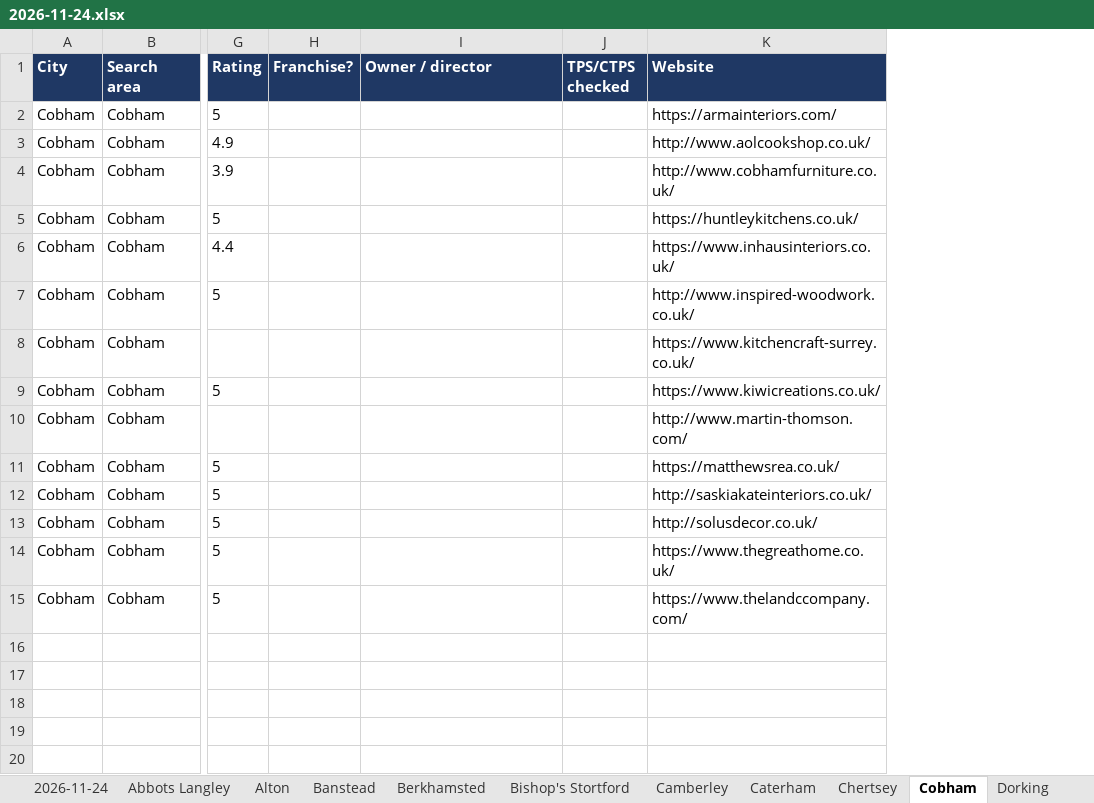
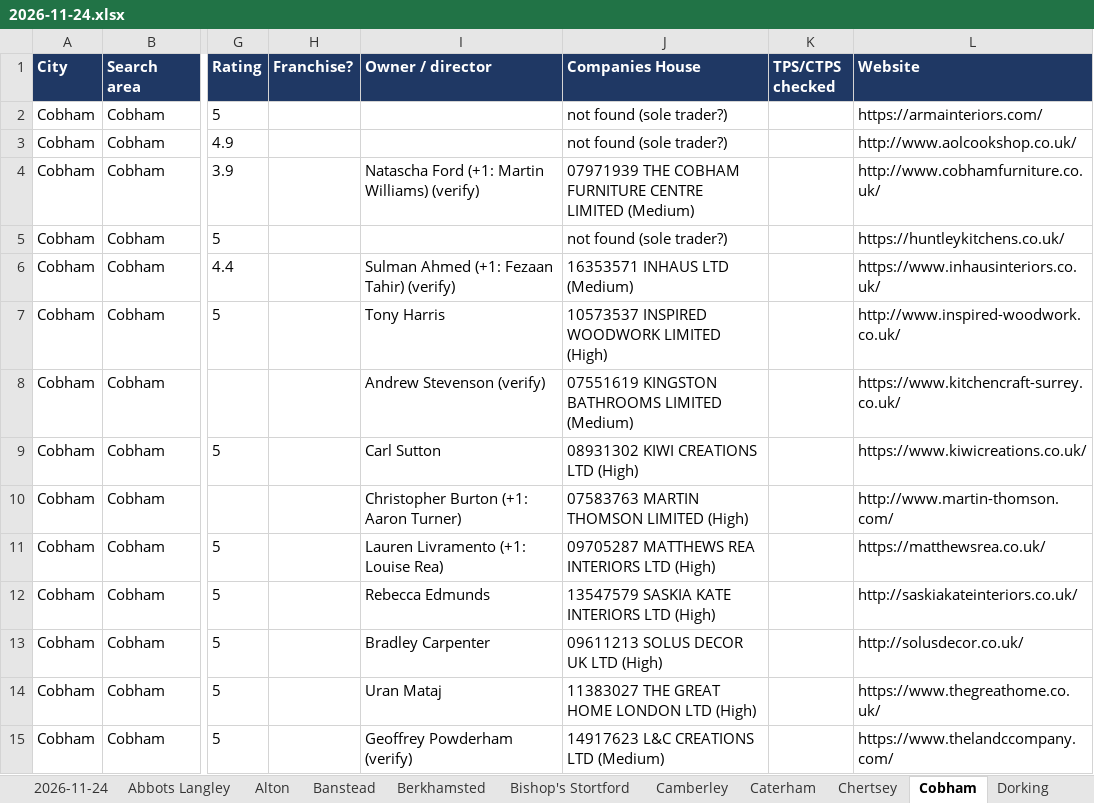
Before and after one commit to denvor2435-del/Cold-Calling-lead-list, an Excel workbook: leads/2026-11-24.xlsx, sheet Cobham, drawn as a sheet; only a part is shown, gaps mark what is left out; values as stored, in another font and other column widths than the file's, no borders; the diff names each change by its address in the sheet, - before the commit and + after, or states it on an @@ line.

```diff
--- a/leads/2026-11-24.xlsx (sheet Cobham)
+++ b/leads/2026-11-24.xlsx (sheet Cobham)
+column J (Companies House), rows 2-15: not found (sole trader?) | not found (sole trader?) | 07971939 THE COBHAM FURNITURE CENTRE LIMITED (Medium) | not found (sole trader?) | 16353571 INHAUS LTD (Medium) | 10573537 INSPIRED WOODWORK LIMITED (High) | 07551619 KINGSTON BATHROOMS LIMITED (Medium) | 08931302 KIWI CREATIONS LTD (High) | 07583763 MARTIN THOMSON LIMITED (High) | 09705287 MATTHEWS REA INTERIORS LTD (High) | 13547579 SASKIA KATE INTERIORS LTD (High) | 09611213 SOLUS DECOR UK LTD (High) | 11383027 THE GREAT HOME LONDON LTD (High) | 14917623 L&C CREATIONS LTD (Medium)
-I4 (Owner / director): (empty)
+I4 (Owner / director): Natascha Ford (+1: Martin Williams) (verify)
-I6 (Owner / director): (empty)
+I6 (Owner / director): Sulman Ahmed (+1: Fezaan Tahir) (verify)
-I7 (Owner / director): (empty)
+I7 (Owner / director): Tony Harris
-I8 (Owner / director): (empty)
+I8 (Owner / director): Andrew Stevenson (verify)
-I9 (Owner / director): (empty)
+I9 (Owner / director): Carl Sutton
-I10 (Owner / director): (empty)
+I10 (Owner / director): Christopher Burton (+1: Aaron Turner)
-I11 (Owner / director): (empty)
+I11 (Owner / director): Lauren Livramento (+1: Louise Rea)
-I12 (Owner / director): (empty)
+I12 (Owner / director): Rebecca Edmunds
-I13 (Owner / director): (empty)
+I13 (Owner / director): Bradley Carpenter
-I14 (Owner / director): (empty)
+I14 (Owner / director): Uran Mataj
-I15 (Owner / director): (empty)
+I15 (Owner / director): Geoffrey Powderham (verify)
```
Also changed, not shown: sheet 2026-11-24, sheet Epsom, sheet Woking, sheet Surbiton, sheet Guildford, sheet St Albans, 29 more sheets, 4 other files.
